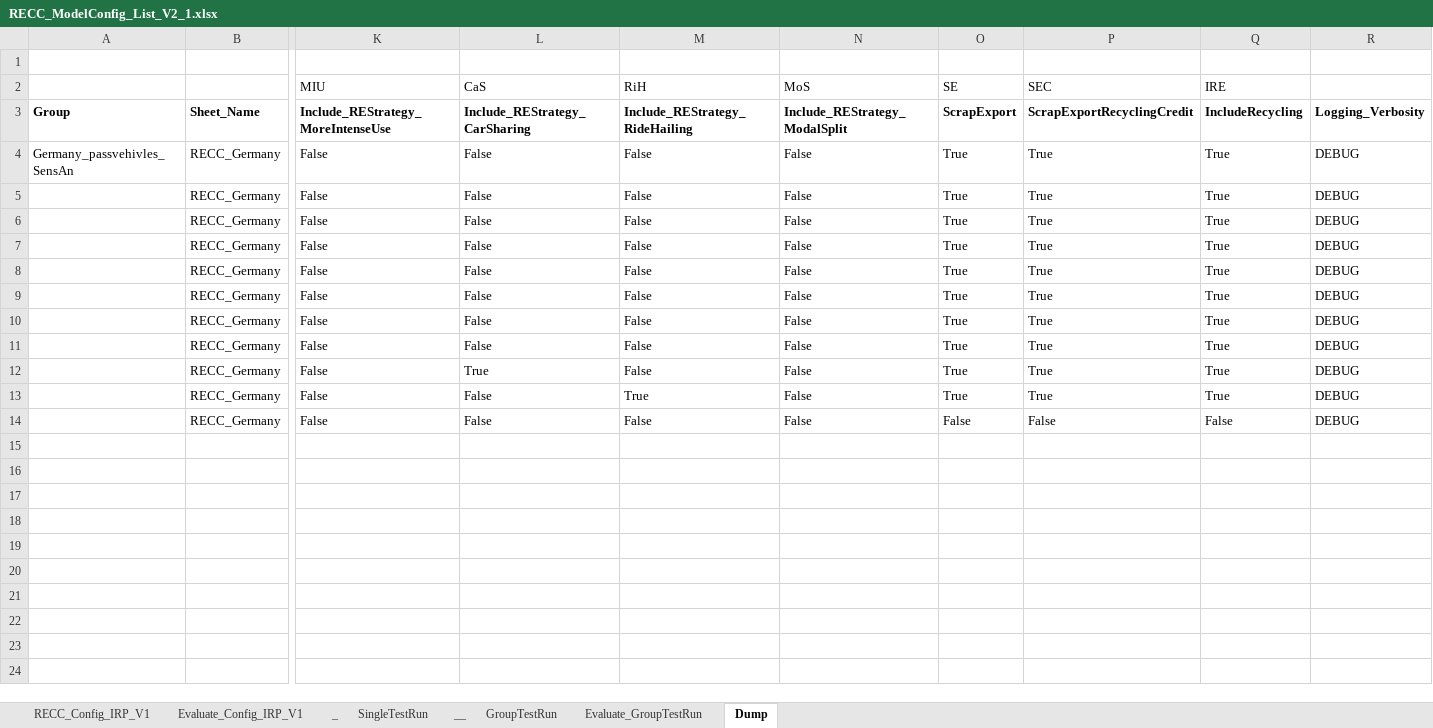
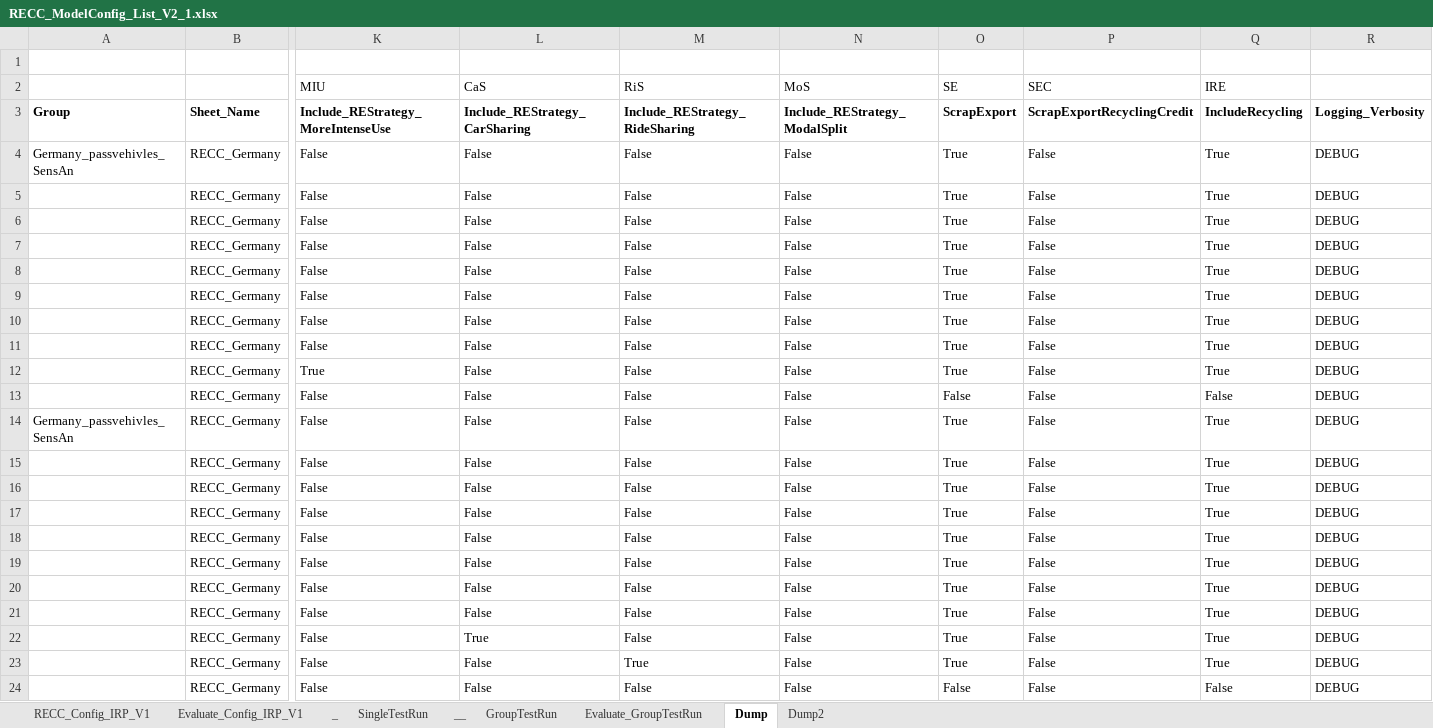
Before and after one commit to IndEcol/RECC-ODYM, an Excel workbook: RECC_ModelConfig_List_V2_1.xlsx, sheet Dump, drawn as a sheet; only a part is shown, gaps mark what is left out; values as stored, in another font and other column widths than the file's, no borders; addresses are those after the commit; rows hold the shown columns only; the diff names each change by its address in the sheet, - before the commit and + after, or states it on an @@ line.

```diff
--- a/RECC_ModelConfig_List_V2_1.xlsx (sheet Dump)
+++ b/RECC_ModelConfig_List_V2_1.xlsx (sheet Dump)
+sheet tab: Dump2
-M2: RiH
+M2: RiS
-M3 (RiS): Include_REStrategy_RideHailing
+M3 (RiS): Include_REStrategy_RideSharing
+row 4: Germany_passvehivles_SensAn | RECC_Germany | False | False | False | False | True | False | True | DEBUG
+row 5:  | RECC_Germany | False | False | False | False | True | False | True | DEBUG
+row 6:  | RECC_Germany | False | False | False | False | True | False | True | DEBUG
+row 7:  | RECC_Germany | False | False | False | False | True | False | True | DEBUG
+row 8:  | RECC_Germany | False | False | False | False | True | False | True | DEBUG
+row 9:  | RECC_Germany | False | False | False | False | True | False | True | DEBUG
+row 10:  | RECC_Germany | False | False | False | False | True | False | True | DEBUG
+row 11:  | RECC_Germany | False | False | False | False | True | False | True | DEBUG
+row 12:  | RECC_Germany | True | False | False | False | True | False | True | DEBUG
+row 13:  | RECC_Germany | False | False | False | False | False | False | False | DEBUG
-P14:P23 (SEC): True
+P14:P23 (SEC): False
```
Also changed, not shown: sheet GroupTestRun, sheet Evaluate_GroupTestRun, RECC_Config_V2_0.xlsx, 5 other files.
